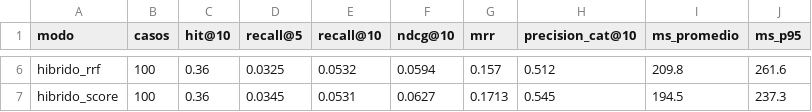
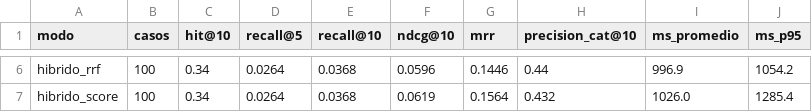
Before and after one commit to m41k1204/Proyecto_BD2, a CSV file: benchmarks/ecommerce_results/resumen_cold_start.csv, drawn as a sheet; only a part is shown, gaps mark what is left out; the diff covers the shown part only; the diff names each change by its address in the sheet, - before the commit and + after, or states it on an @@ line.

```diff
--- a/benchmarks/ecommerce_results/resumen_cold_start.csv
+++ b/benchmarks/ecommerce_results/resumen_cold_start.csv
-C6:C7 (hit@10): 0.36
+C6:C7 (hit@10): 0.34
-D6 (recall@5): 0.0325
+D6 (recall@5): 0.0264
-E6 (recall@10): 0.0532
+E6 (recall@10): 0.0368
-F6 (ndcg@10): 0.0594
+F6 (ndcg@10): 0.0596
-G6 (mrr): 0.157
+G6 (mrr): 0.1446
-H6 (precision_cat@10): 0.512
+H6 (precision_cat@10): 0.44
-I6 (ms_promedio): 209.8
+I6 (ms_promedio): 996.9
-J6 (ms_p95): 261.6
+J6 (ms_p95): 1054.2
-D7 (recall@5): 0.0345
+D7 (recall@5): 0.0264
-E7 (recall@10): 0.0531
+E7 (recall@10): 0.0368
-F7 (ndcg@10): 0.0627
+F7 (ndcg@10): 0.0619
-G7 (mrr): 0.1713
+G7 (mrr): 0.1564
-H7 (precision_cat@10): 0.545
+H7 (precision_cat@10): 0.432
-I7 (ms_promedio): 194.5
+I7 (ms_promedio): 1026.0
-J7 (ms_p95): 237.3
+J7 (ms_p95): 1285.4
```
Also changed, not shown: 26 edited cells elsewhere in this file, benchmarks/ecommerce_results/detalle.csv, benchmarks/ecommerce_results/detalle_cold_start.csv, 46 other files.
